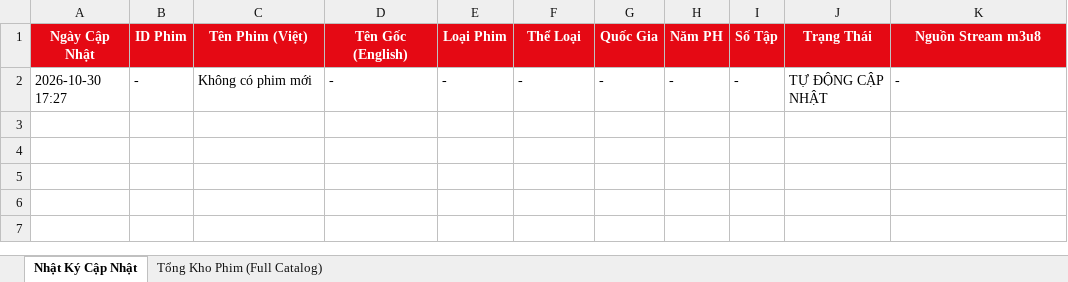
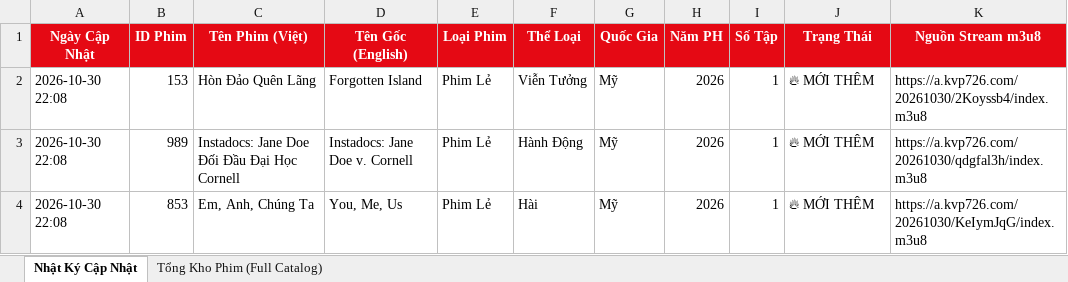
Before and after one commit to exorcisthb/Phim, an Excel workbook: movie_changes_report.xlsx, sheet Nhật Ký Cập Nhật, drawn as a sheet; values as stored, in another font and other column widths than the file's, no borders; removed rows and columns are numbered as before the commit, all else as after; the diff names each change by its address in the sheet, - before the commit and + after, or states it on an @@ line.

```diff
--- a/movie_changes_report.xlsx (sheet Nhật Ký Cập Nhật)
+++ b/movie_changes_report.xlsx (sheet Nhật Ký Cập Nhật)
-row 2: 2026-10-30 17:27 | - | Không có phim mới | - | - | - | - | - | - | TỰ ĐỘNG CẬP NHẬT | -
+row 2: 2026-10-30 22:08 | 153 | Hòn Đảo Quên Lãng | Forgotten Island | Phim Lẻ | Viễn Tưởng | Mỹ | 2026 | 1 | 🔥 MỚI THÊM | https://a.kvp726.com/20261030/2Koyssb4/index.m3u8
+row 3: 2026-10-30 22:08 | 989 | Instadocs: Jane Doe Đối Đầu Đại Học Cornell | Instadocs: Jane Doe v. Cornell | Phim Lẻ | Hành Động | Mỹ | 2026 | 1 | 🔥 MỚI THÊM | https://a.kvp726.com/20261030/qdgfal3h/index.m3u8
+row 4: 2026-10-30 22:08 | 853 | Em, Anh, Chúng Ta | You, Me, Us | Phim Lẻ | Hài | Mỹ | 2026 | 1 | 🔥 MỚI THÊM | https://a.kvp726.com/20261030/KeIymJqG/index.m3u8
```
Also changed, not shown: sheet Tổng Kho Phim (Full Catalog), 2 other files.
